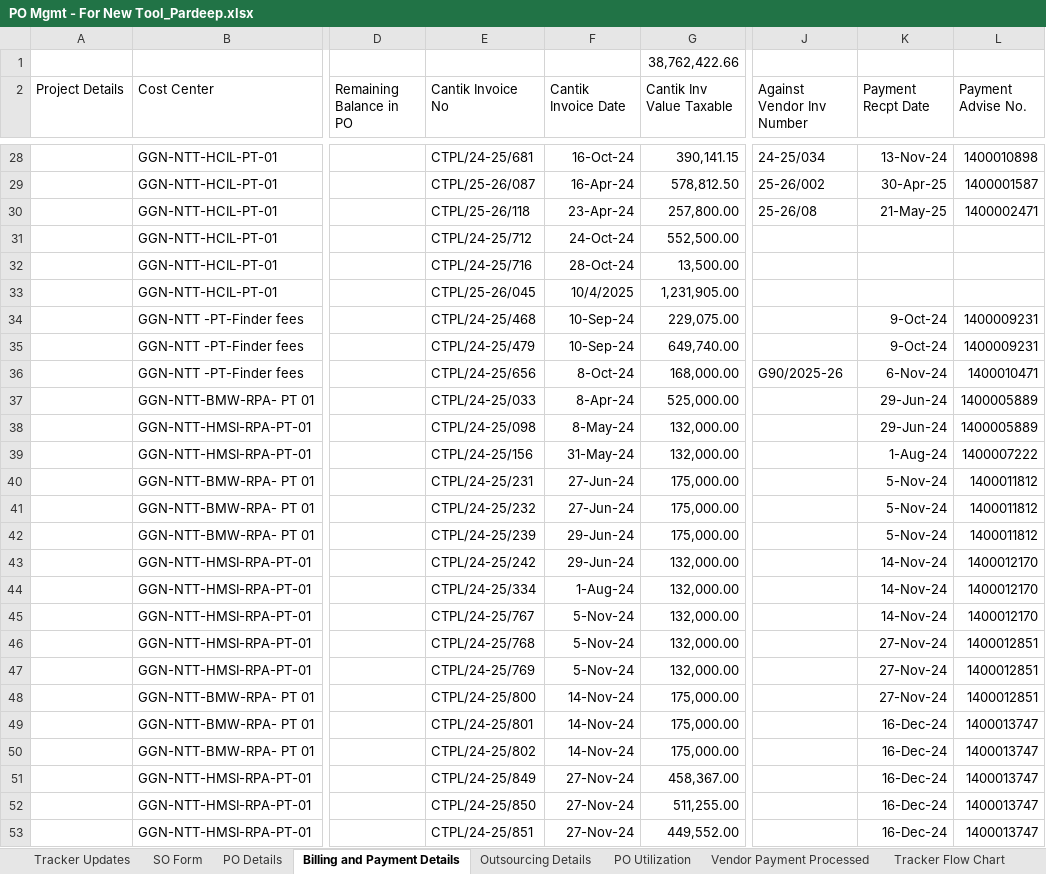
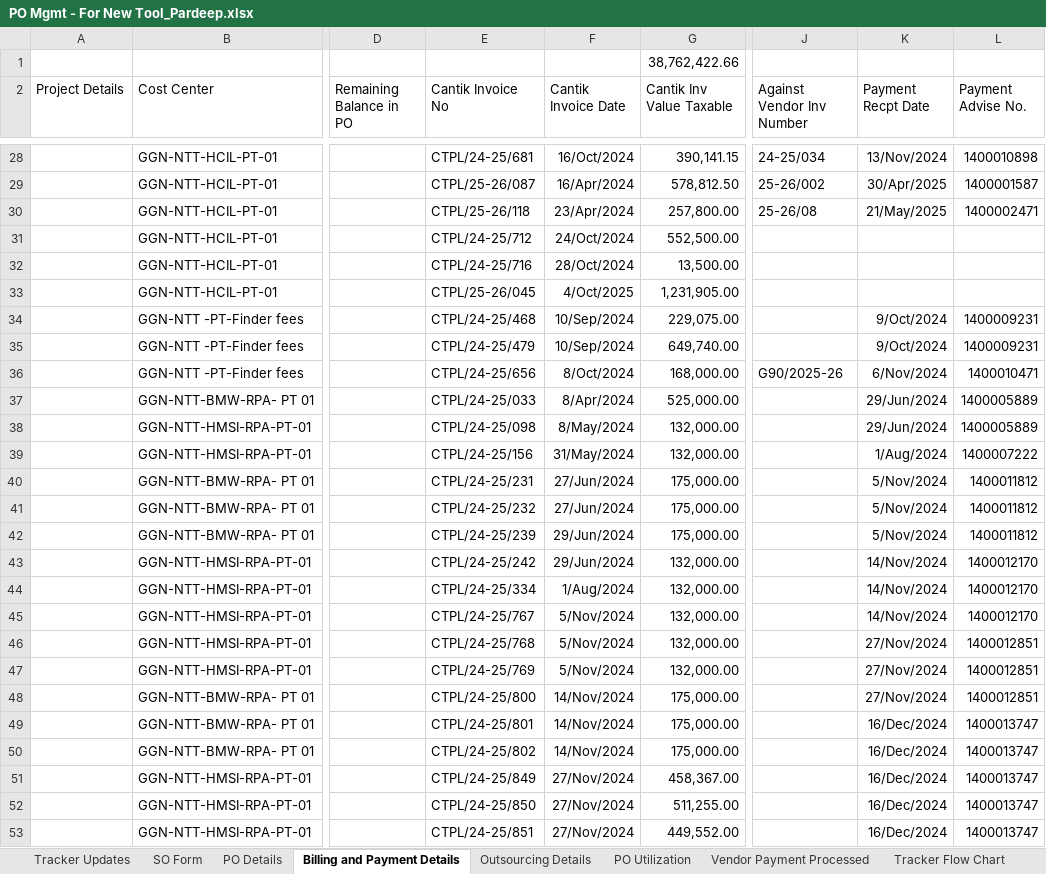
Before and after one commit to CantikTechnologies/PO_Mangment, an Excel workbook: docs/PO Mgmt - For New Tool_Pardeep.xlsx, sheet Billing and Payment Details, drawn as a sheet; only a part is shown, gaps mark what is left out; values as stored, in another font and other column widths than the file's, no borders; the diff covers the shown part only; the diff names each change by its address in the sheet, - before the commit and + after, or states it on an @@ line.

```diff
--- a/docs/PO Mgmt - For New Tool_Pardeep.xlsx (sheet Billing and Payment Details)
+++ b/docs/PO Mgmt - For New Tool_Pardeep.xlsx (sheet Billing and Payment Details)
-F28 (Cantik Invoice Date): 16-Oct-24
+F28 (Cantik Invoice Date): 16/Oct/2024
-K28 (Payment Recpt Date): 13-Nov-24
+K28 (Payment Recpt Date): 13/Nov/2024
-F29 (Cantik Invoice Date): 16-Apr-24
+F29 (Cantik Invoice Date): 16/Apr/2024
-K29 (Payment Recpt Date): 30-Apr-25
+K29 (Payment Recpt Date): 30/Apr/2025
-F30 (Cantik Invoice Date): 23-Apr-24
+F30 (Cantik Invoice Date): 23/Apr/2024
-K30 (Payment Recpt Date): 21-May-25
+K30 (Payment Recpt Date): 21/May/2025
-F31 (Cantik Invoice Date): 24-Oct-24
+F31 (Cantik Invoice Date): 24/Oct/2024
-F32 (Cantik Invoice Date): 28-Oct-24
+F32 (Cantik Invoice Date): 28/Oct/2024
-F33 (Cantik Invoice Date): 10/4/2025
+F33 (Cantik Invoice Date): 4/Oct/2025
-F34:F35 (Cantik Invoice Date): 10-Sep-24
+F34:F35 (Cantik Invoice Date): 10/Sep/2024
-K34:K35 (Payment Recpt Date): 9-Oct-24
+K34:K35 (Payment Recpt Date): 9/Oct/2024
-F36 (Cantik Invoice Date): 8-Oct-24
+F36 (Cantik Invoice Date): 8/Oct/2024
-K36 (Payment Recpt Date): 6-Nov-24
+K36 (Payment Recpt Date): 6/Nov/2024
-F37 (Cantik Invoice Date): 8-Apr-24
+F37 (Cantik Invoice Date): 8/Apr/2024
-K37:K38 (Payment Recpt Date): 29-Jun-24
+K37:K38 (Payment Recpt Date): 29/Jun/2024
-F38 (Cantik Invoice Date): 8-May-24
+F38 (Cantik Invoice Date): 8/May/2024
-F39 (Cantik Invoice Date): 31-May-24
+F39 (Cantik Invoice Date): 31/May/2024
-K39 (Payment Recpt Date): 1-Aug-24
+K39 (Payment Recpt Date): 1/Aug/2024
-F40:F41 (Cantik Invoice Date): 27-Jun-24
+F40:F41 (Cantik Invoice Date): 27/Jun/2024
-K40:K42 (Payment Recpt Date): 5-Nov-24
+K40:K42 (Payment Recpt Date): 5/Nov/2024
-F42:F43 (Cantik Invoice Date): 29-Jun-24
+F42:F43 (Cantik Invoice Date): 29/Jun/2024
-K43:K45 (Payment Recpt Date): 14-Nov-24
+K43:K45 (Payment Recpt Date): 14/Nov/2024
-F44 (Cantik Invoice Date): 1-Aug-24
+F44 (Cantik Invoice Date): 1/Aug/2024
-F45:F47 (Cantik Invoice Date): 5-Nov-24
+F45:F47 (Cantik Invoice Date): 5/Nov/2024
-K46:K48 (Payment Recpt Date): 27-Nov-24
+K46:K48 (Payment Recpt Date): 27/Nov/2024
-F48:F50 (Cantik Invoice Date): 14-Nov-24
+F48:F50 (Cantik Invoice Date): 14/Nov/2024
-K49:K53 (Payment Recpt Date): 16-Dec-24
+K49:K53 (Payment Recpt Date): 16/Dec/2024
-F51:F53 (Cantik Invoice Date): 27-Nov-24
+F51:F53 (Cantik Invoice Date): 27/Nov/2024
```
Also changed, not shown: 292 edited cells elsewhere in this sheet, sheet Outsourcing Details, sheet PO Utilization, sheet PO Details, sheet SO Form, hidden cells, 28 other files.
